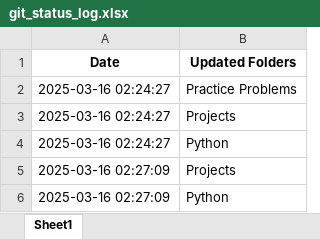
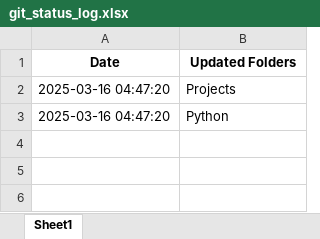
Before and after one commit to Arbaz77khan/Projects, an Excel workbook: Git status checker/git_status_log.xlsx, sheet Sheet1, drawn as a sheet; values as stored, in another font and other column widths than the file's, no borders; removed rows and columns are numbered as before the commit, all else as after; the diff names each change by its address in the sheet, - before the commit and + after, or states it on an @@ line.

Commit message:
Updated folder till 03/16/2025

```diff
--- a/Git status checker/git_status_log.xlsx (sheet Sheet1)
+++ b/Git status checker/git_status_log.xlsx (sheet Sheet1)
-row 2: 2025-03-16 02:24:27 | Practice Problems
-A2:A3 (Date): 2025-03-16 02:24:27
+A2:A3 (Date): 2025-03-16 04:47:20
-row 5: 2025-03-16 02:27:09 | Projects
-row 6: 2025-03-16 02:27:09 | Python
```
Also changed, not shown: 3 other files.
